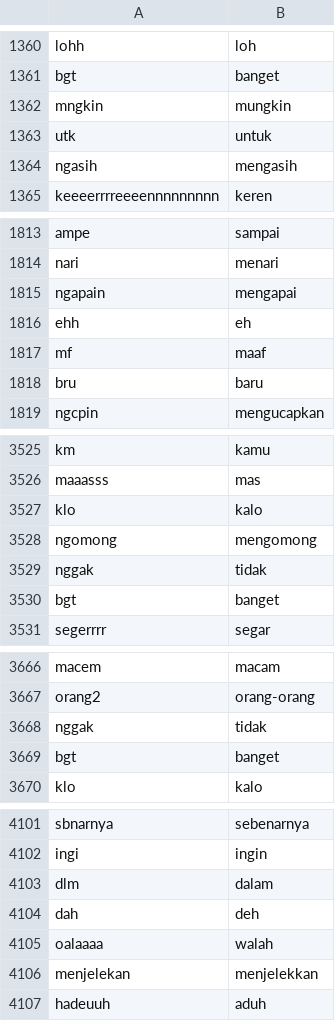
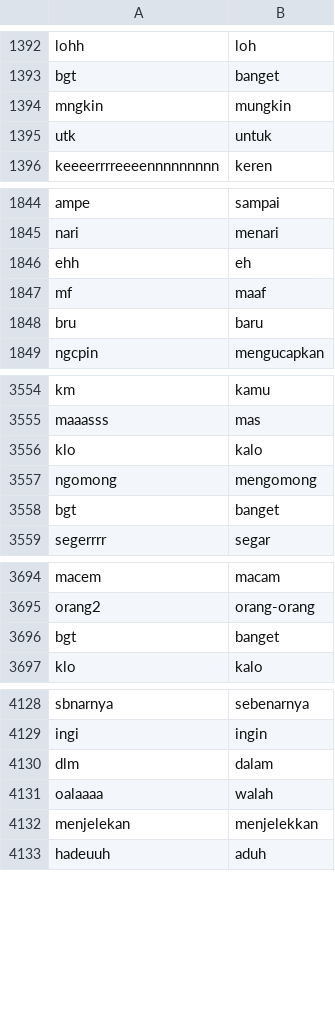
Before and after one commit to whdkelilauw/myfiles, a CSV file: kamus_normalize.csv, drawn as a sheet; only a part is shown, gaps mark what is left out; removed rows and columns are numbered as before the commit, all else as after; the diff covers the shown part only; the diff names each change by its address in the sheet, - before the commit and + after, or states it on an @@ line.

```diff
--- a/kamus_normalize.csv
+++ b/kamus_normalize.csv
-row 1364: ngasih | mengasih
-row 1815: ngapain | mengapai
-row 3529: nggak | tidak
-row 3668: nggak | tidak
-row 4104: dah | deh
```
Also changed, not shown: 35 added rows, 38 removed rows and 18 edited cells elsewhere in this file.
